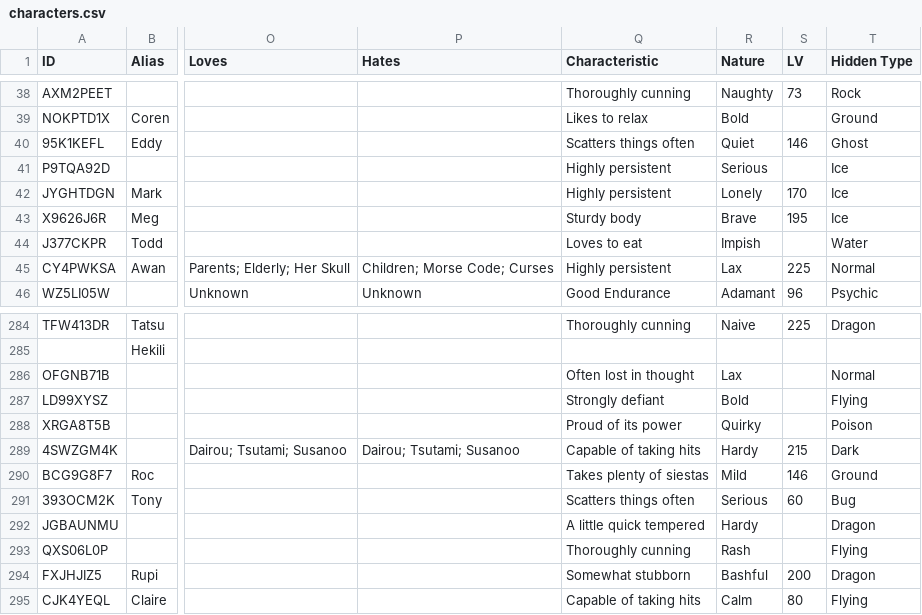
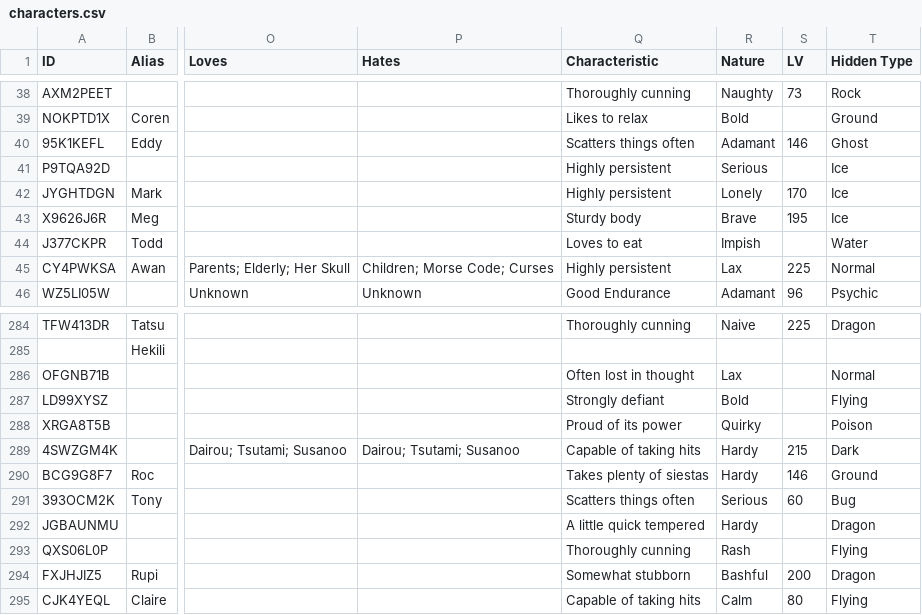
Before and after one commit to FlarosOverfield/Pokemon-Mystery-Dungeon-Nexus, a CSV file: _data/characters.csv, drawn as a sheet; only a part is shown, gaps mark what is left out; the diff names each change by its address in the sheet, - before the commit and + after, or states it on an @@ line.

Commit message:
Update characters.csv
Signed-off-by: Miles Farber <24918282+MilesFarber@users.noreply.github.com>

```diff
--- a/_data/characters.csv
+++ b/_data/characters.csv
-R40 (Nature): Quiet
+R40 (Nature): Adamant
-R290 (Nature): Mild
+R290 (Nature): Hardy
```
